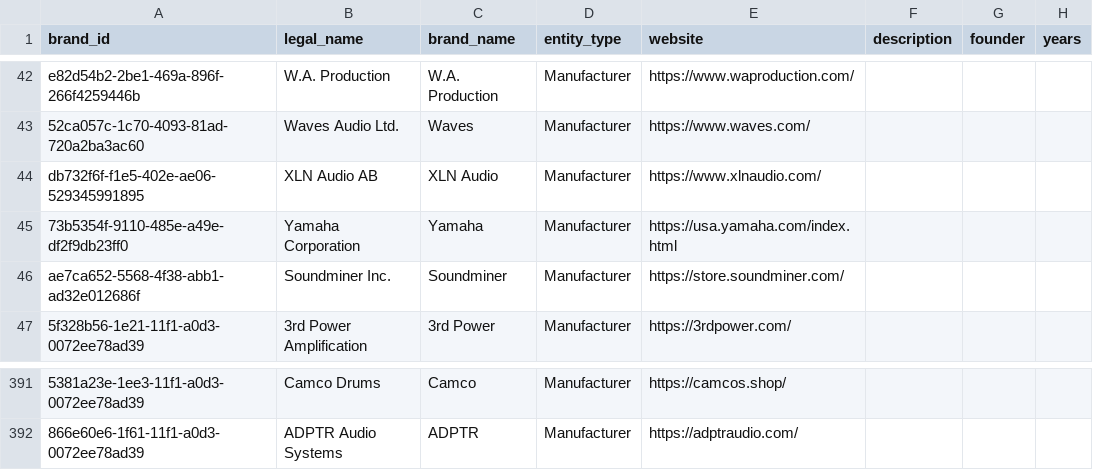
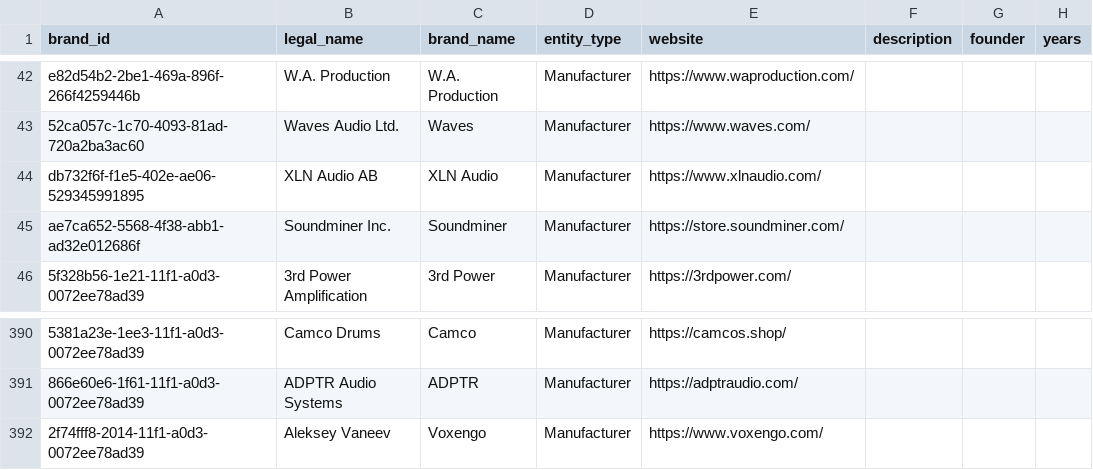
Before and after one commit to edtbl76/stud.io, a CSV file: csv/brands.csv, drawn as a sheet; only a part is shown, gaps mark what is left out; removed rows and columns are numbered as before the commit, all else as after; the diff names each change by its address in the sheet, - before the commit and + after, or states it on an @@ line.

Commit message:
Update CSVs for naming corrections and consistency, adding new entries for models and brands. Standardize column mappings and resolve inconsistencies across `Studio 2026 - Models.csv`, `brands.csv`, and `Studio 2026 - Effects.csv`.

```diff
--- a/csv/brands.csv
+++ b/csv/brands.csv
-row 45: 73b5354f-9110-485e-a49e-df2f9db23ff0 | Yamaha Corporation | Yamaha | Manufacturer | https://usa.yamaha.com/index.html
+row 392: 2f74fff8-2014-11f1-a0d3-0072ee78ad39 | Aleksey Vaneev | Voxengo | Manufacturer | https://www.voxengo.com/
```
Also changed, not shown: csv/effects.csv, csv/models.csv, 2 other files.
